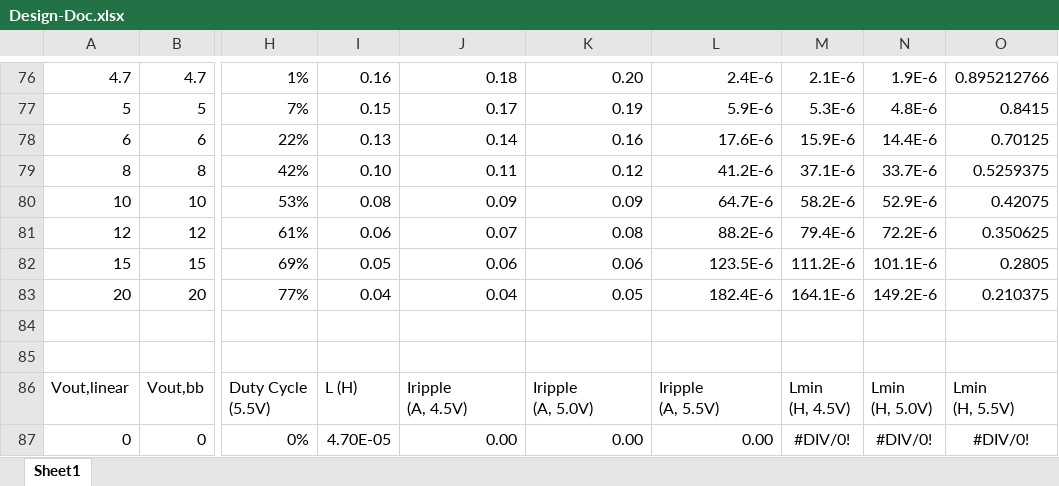
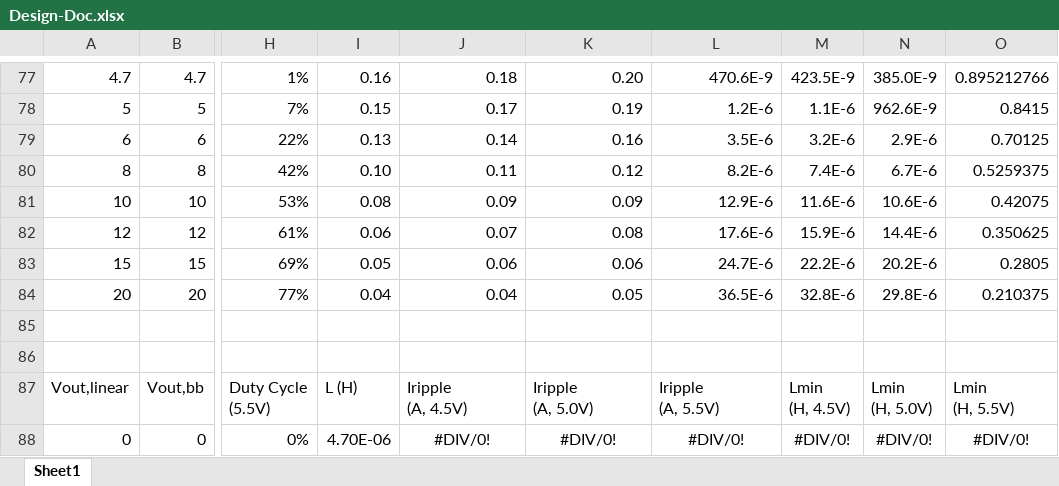
Before and after one commit to 65roadster/lab-supply, an Excel workbook: Design-Doc.xlsx, sheet Sheet1, drawn as a sheet; only a part is shown, gaps mark what is left out; values as stored, in another font and other column widths than the file's, no borders; charts and pictures not drawn; addresses are those after the commit; the diff covers the shown part only; the diff names each change by its address in the sheet, - before the commit and + after, or states it on an @@ line.

```diff
--- a/Design-Doc.xlsx (sheet Sheet1)
+++ b/Design-Doc.xlsx (sheet Sheet1)
-L77: 2.4E-6
+L77: 470.6E-9
-M77: 2.1E-6
+M77: 423.5E-9
-N77: 1.9E-6
+N77: 385.0E-9
-L78: 5.9E-6
+L78: 1.2E-6
-M78: 5.3E-6
+M78: 1.1E-6
-N78: 4.8E-6
+N78: 962.6E-9
-L79: 17.6E-6
+L79: 3.5E-6
-M79: 15.9E-6
+M79: 3.2E-6
-N79: 14.4E-6
+N79: 2.9E-6
-L80: 41.2E-6
+L80: 8.2E-6
-M80: 37.1E-6
+M80: 7.4E-6
-N80: 33.7E-6
+N80: 6.7E-6
-L81: 64.7E-6
+L81: 12.9E-6
-M81: 58.2E-6
+M81: 11.6E-6
-N81: 52.9E-6
+N81: 10.6E-6
-L82: 88.2E-6
+L82: 17.6E-6
-M82: 79.4E-6
+M82: 15.9E-6
-N82: 72.2E-6
+N82: 14.4E-6
-L83: 123.5E-6
+L83: 24.7E-6
-M83: 111.2E-6
+M83: 22.2E-6
-N83: 101.1E-6
+N83: 20.2E-6
-L84: 182.4E-6
+L84: 36.5E-6
-M84: 164.1E-6
+M84: 32.8E-6
-N84: 149.2E-6
+N84: 29.8E-6
-I88: 4.70E-05
+I88: 4.70E-06
-J88: 0.00
+J88: #DIV/0!
-J88:L88 alignment: right
+J88:L88 alignment: center
-K88: 0.00
+K88: #DIV/0!
-L88: 0.00
+L88: #DIV/0!
```
Also changed, not shown: 23 added rows and 193 edited cells elsewhere in this sheet, formulas that keep their value, charts or pictures, 31 other files.
